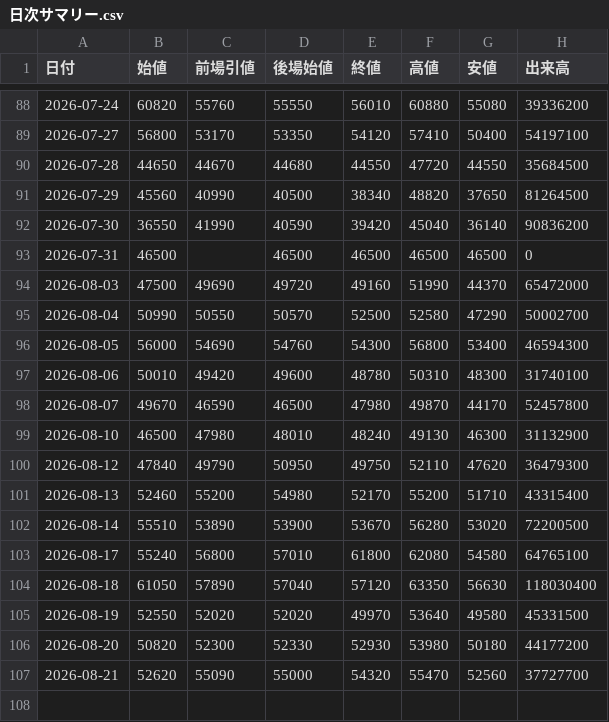
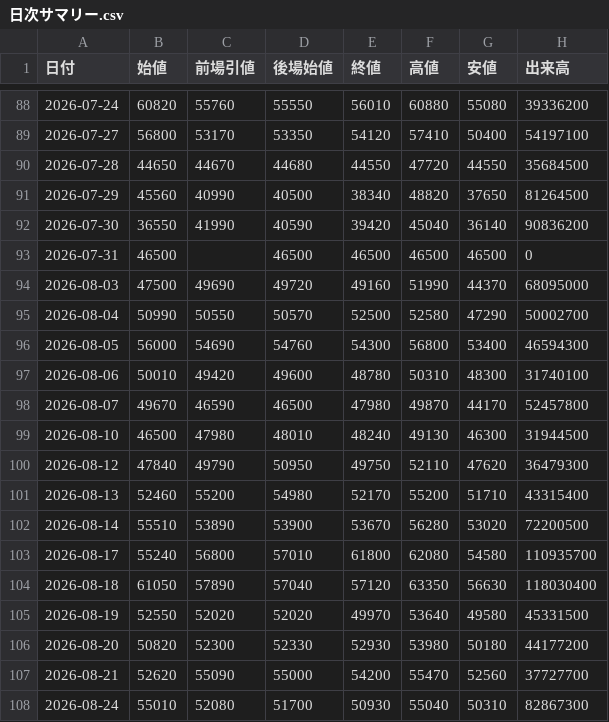
Before and after one commit to yayuta417/kioxia-stock-data, a CSV file: 日次サマリー.csv, drawn as a sheet; only a part is shown, gaps mark what is left out.

```diff
--- a/日次サマリー.csv
+++ b/日次サマリー.csv
@@ -93,3 +93,3 @@
 2026-07-31,46500,,46500,46500,46500,46500,0
-2026-08-03,47500,49690,49720,49160,51990,44370,65472000
+2026-08-03,47500,49690,49720,49160,51990,44370,68095000
 2026-08-04,50990,50550,50570,52500,52580,47290,50002700
@@ -98,3 +98,3 @@
 2026-08-07,49670,46590,46500,47980,49870,44170,52457800
-2026-08-10,46500,47980,48010,48240,49130,46300,31132900
+2026-08-10,46500,47980,48010,48240,49130,46300,31944500
 2026-08-12,47840,49790,50950,49750,52110,47620,36479300
@@ -102,3 +102,3 @@
 2026-08-14,55510,53890,53900,53670,56280,53020,72200500
-2026-08-17,55240,56800,57010,61800,62080,54580,64765100
+2026-08-17,55240,56800,57010,61800,62080,54580,110935700
 2026-08-18,61050,57890,57040,57120,63350,56630,118030400
@@ -106,2 +106,3 @@
 2026-08-20,50820,52300,52330,52930,53980,50180,44177200
-2026-08-21,52620,55090,55000,54320,55470,52560,37727700
+2026-08-21,52620,55090,55000,54200,55470,52560,37727700
+2026-08-24,55010,52080,51700,50930,55040,50310,82867300
```
Also changed, not shown: 1分足/285A_1分足_2026-08-17.csv, 1分足/285A_1分足_2026-08-21.csv, 5 other files.
